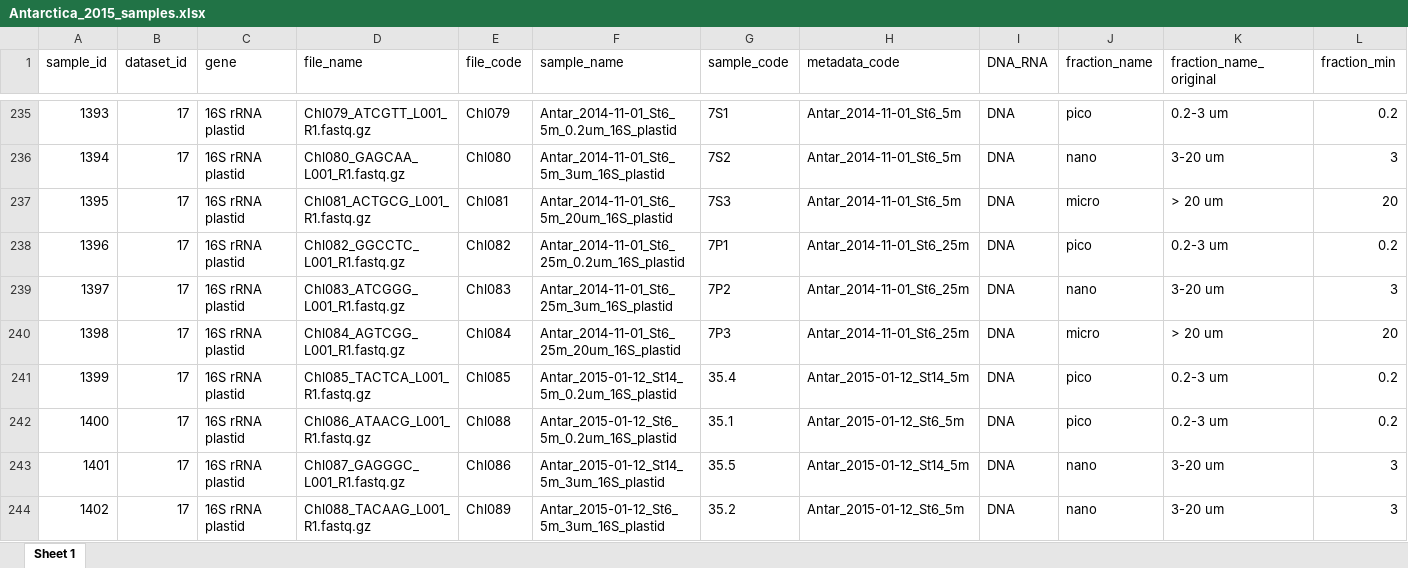
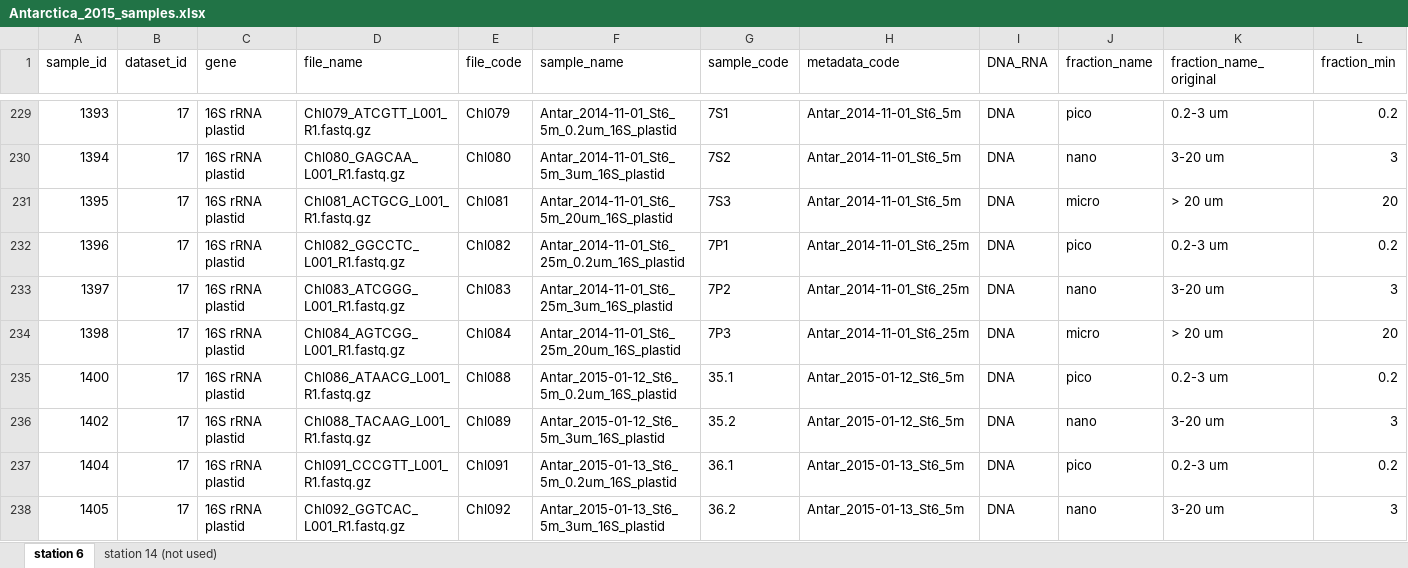
Before and after one commit to vaulot/Paper-Trefault-2020-Antarctica, an Excel workbook: Antarctica_2015_samples.xlsx, sheet station 6, drawn as a sheet; only a part is shown, gaps mark what is left out; the shorter side is filled out with more unchanged rows; values as stored, in another font and other column widths than the file's, no borders; charts and pictures not drawn; rows hold the shown columns only; the diff covers the shown part only; the diff names each change by its address in the sheet, - before the commit and + after, or states it on an @@ line.

```diff
--- a/Antarctica_2015_samples.xlsx (sheet station 6)
+++ b/Antarctica_2015_samples.xlsx (sheet station 6)
-sheet tab: Sheet 1
+sheet tab: station 6
+sheet tab: station 14 (not used)
-row 241: 1399 | 17 | 16S rRNA plastid | Chl085_TACTCA_L001_R1.fastq.gz | Chl085 | Antar_2015-01-12_St14_5m_0.2um_16S_plastid | 35.4 | Antar_2015-01-12_St14_5m | DNA | pico | 0.2-3 um | 0.2
-row 243: 1401 | 17 | 16S rRNA plastid | Chl087_GAGGGC_L001_R1.fastq.gz | Chl086 | Antar_2015-01-12_St14_5m_3um_16S_plastid | 35.5 | Antar_2015-01-12_St14_5m | DNA | nano | 3-20 um | 3
```
Also changed, not shown: 7 removed rows elsewhere in this sheet, formulas that keep their value, charts or pictures, 37 other files.
